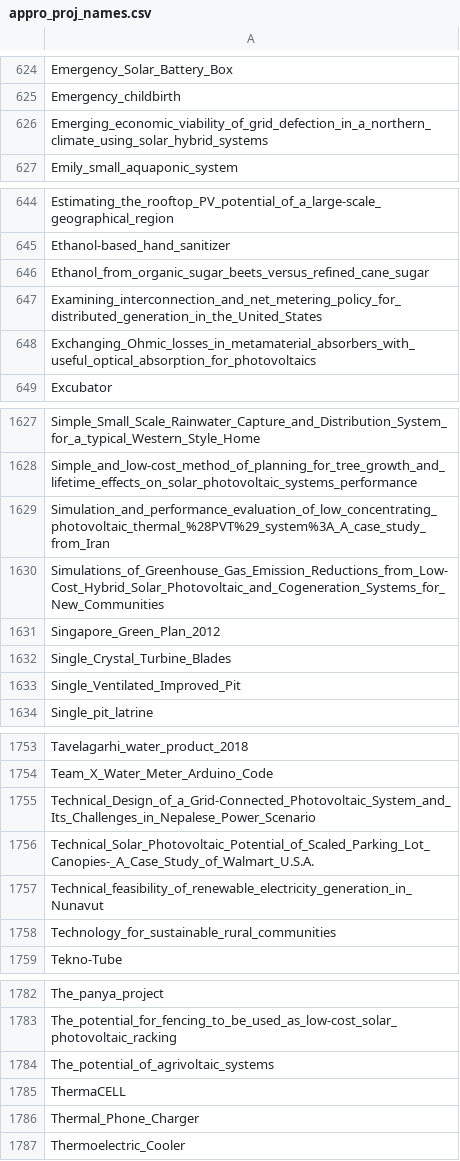
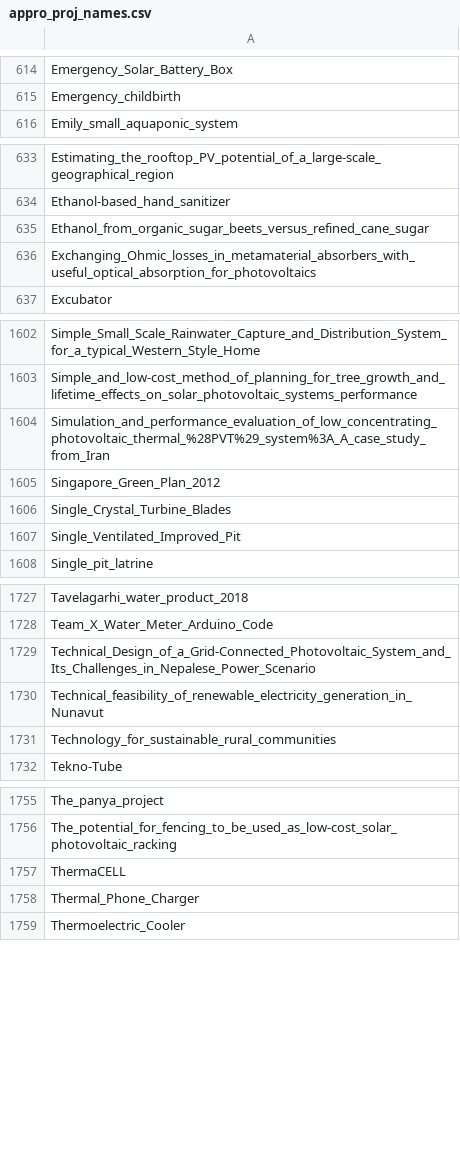
Before and after one commit to OPEN-NEXT/LOSH-Appropedia-Scraper, a CSV file: appro_proj_names.csv, drawn as a sheet; only a part is shown, gaps mark what is left out; the diff covers the shown part only; the diff names each change by its address in the sheet, - before the commit and + after, or states it on an @@ line.

```diff
--- a/appro_proj_names.csv
+++ b/appro_proj_names.csv
-row 626: Emerging_economic_viability_of_grid_defection_in_a_northern_climate_using_solar_hybrid_systems
-row 647: Examining_interconnection_and_net_metering_policy_for_distributed_generation_in_the_United_States
-row 1630: Simulations_of_Greenhouse_Gas_Emission_Reductions_from_Low-Cost_Hybrid_Solar_Photovoltaic_and_Cogeneration_Systems_for_New_Communities
-row 1756: Technical_Solar_Photovoltaic_Potential_of_Scaled_Parking_Lot_Canopies-_A_Case_Study_of_Walmart_U.S.A.
-row 1784: The_potential_of_agrivoltaic_systems
```
Also changed, not shown: 23 removed rows elsewhere in this file, 2 other files.
